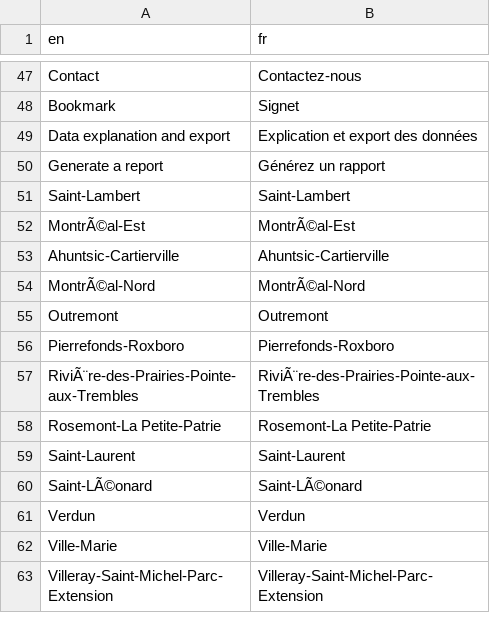
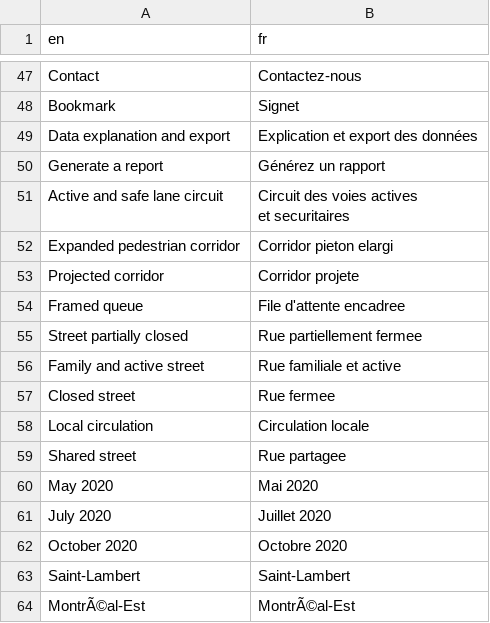
Before and after one commit to Curbcut/curbcut-montreal, a CSV file: dev/translation/csv/ui_and_misc_translated.csv, drawn as a sheet; only a part is shown, gaps mark what is left out; the shorter side is filled out with more unchanged rows; ↵ is a line break in a cell; the diff names each change by its address in the sheet, - before the commit and + after, or states it on an @@ line.

```diff
--- a/dev/translation/csv/ui_and_misc_translated.csv
+++ b/dev/translation/csv/ui_and_misc_translated.csv
+row 51: Active and safe lane circuit | Circuit des voies actives ↵ et securitaires
+row 52: Expanded pedestrian corridor | Corridor pieton elargi
+row 53: Projected corridor | Corridor projete
+row 54: Framed queue | File d'attente encadree
+row 55: Street partially closed | Rue partiellement fermee
+row 56: Family and active street | Rue familiale et active
+row 57: Closed street | Rue fermee
+row 58: Local circulation | Circulation locale
+row 59: Shared street | Rue partagee
+row 60: May 2020 | Mai 2020
+row 61: July 2020 | Juillet 2020
+row 62: October 2020 | Octobre 2020
```
Also changed, not shown: 8 other files.
